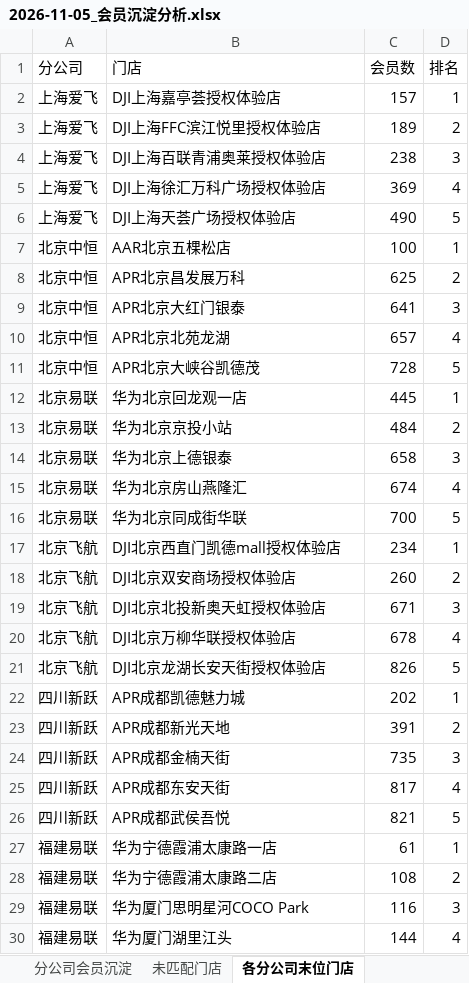
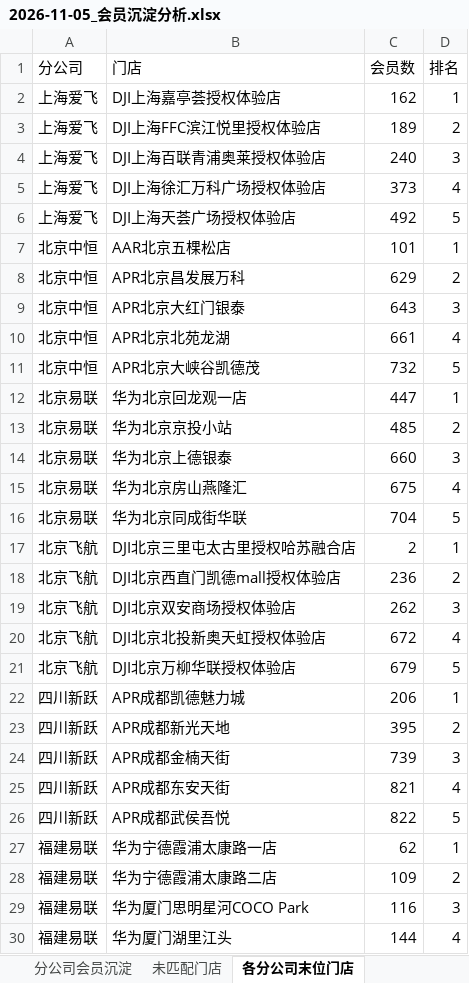
Before and after one commit to panghao007/retail-dashboard, an Excel workbook: member_deposit/2026-11-05_会员沉淀分析.xlsx, sheet 各分公司末位门店, drawn as a sheet; only a part is shown; values as stored, in another font and other column widths than the file's, no borders; removed rows and columns are numbered as before the commit, all else as after; the diff covers the shown part only; the diff names each change by its address in the sheet, - before the commit and + after, or states it on an @@ line.

```diff
--- a/member_deposit/2026-11-05_会员沉淀分析.xlsx (sheet 各分公司末位门店)
+++ b/member_deposit/2026-11-05_会员沉淀分析.xlsx (sheet 各分公司末位门店)
-C2 (会员数): 157
+C2 (会员数): 162
-C4 (会员数): 238
+C4 (会员数): 240
-C5 (会员数): 369
+C5 (会员数): 373
-C6 (会员数): 490
+C6 (会员数): 492
-C7 (会员数): 100
+C7 (会员数): 101
-C8 (会员数): 625
+C8 (会员数): 629
-C9 (会员数): 641
+C9 (会员数): 643
-C10 (会员数): 657
+C10 (会员数): 661
-C11 (会员数): 728
+C11 (会员数): 732
-C12 (会员数): 445
+C12 (会员数): 447
-C13 (会员数): 484
+C13 (会员数): 485
-C14 (会员数): 658
+C14 (会员数): 660
-C15 (会员数): 674
+C15 (会员数): 675
-C16 (会员数): 700
+C16 (会员数): 704
+row 17: 北京飞航 | DJI北京三里屯太古里授权哈苏融合店 | 2 | 1
-C18 (会员数): 234
+C18 (会员数): 236
-D18 (排名): 1
+D18 (排名): 2
-C19 (会员数): 260
+C19 (会员数): 262
-D19 (排名): 2
+D19 (排名): 3
-C20 (会员数): 671
+C20 (会员数): 672
-D20 (排名): 3
+D20 (排名): 4
-C21 (会员数): 678
+C21 (会员数): 679
-D21 (排名): 4
+D21 (排名): 5
-row 21: 北京飞航 | DJI北京龙湖长安天街授权体验店 | 826 | 5
-C22 (会员数): 202
+C22 (会员数): 206
-C23 (会员数): 391
+C23 (会员数): 395
-C24 (会员数): 735
+C24 (会员数): 739
-C25 (会员数): 817
+C25 (会员数): 821
-C26 (会员数): 821
+C26 (会员数): 822
-C27 (会员数): 61
+C27 (会员数): 62
-C28 (会员数): 108
+C28 (会员数): 109
```
Also changed, not shown: 1 edited cell elsewhere in this sheet, sheet 分公司会员沉淀, member_deposit/会员沉淀分析.xlsx, 4 other files.
